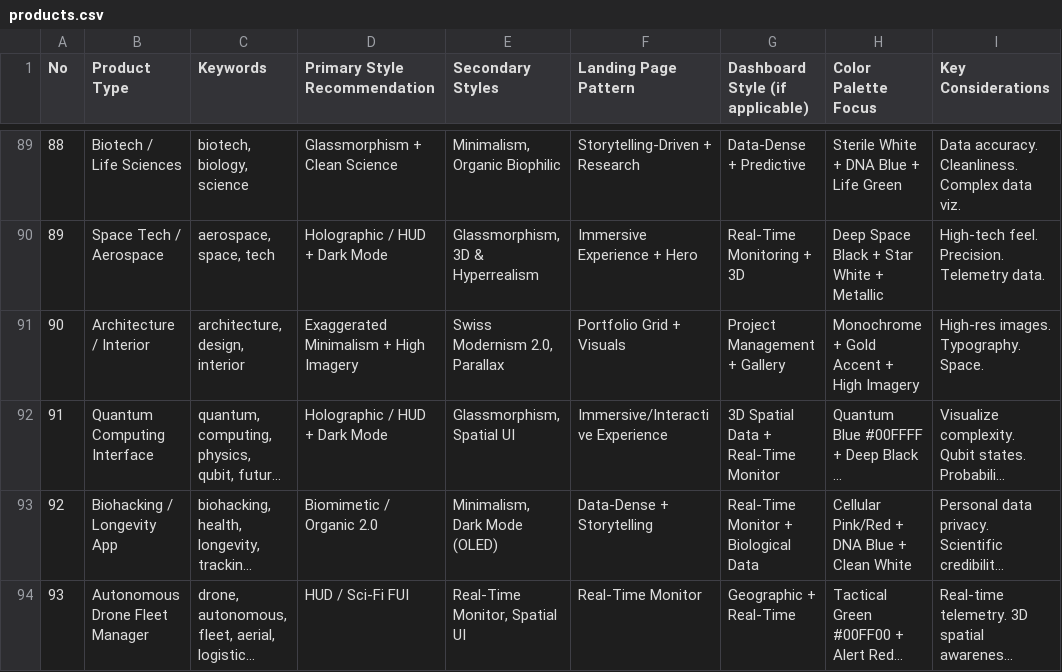
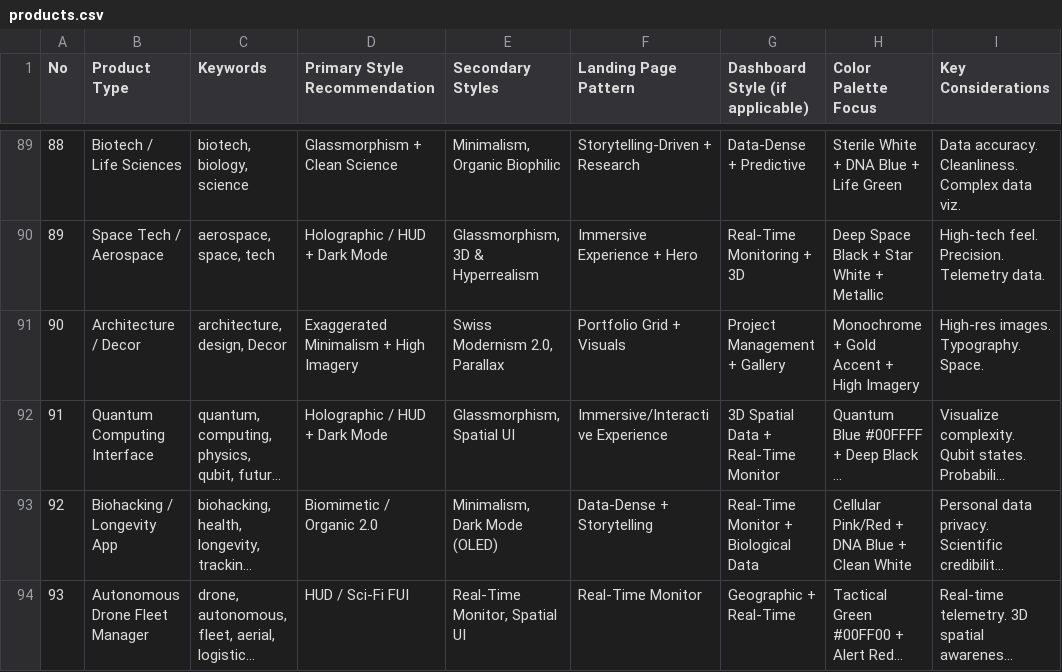
Before and after one commit to naresh-kumar28/mokup, a CSV file: .agent/skills/ui-ux-pro-max/data/products.csv, drawn as a sheet; only a part is shown, gaps mark what is left out; long unchanged cells end in …; the diff names each change by its address in the sheet, - before the commit and + after, or states it on an @@ line.

Commit message:
feat: initialize UI/UX design reasoning data and add supporting assets and documentation

```diff
--- a/.agent/skills/ui-ux-pro-max/data/products.csv
+++ b/.agent/skills/ui-ux-pro-max/data/products.csv
-B91 (Product Type): Architecture / Interior
+B91 (Product Type): Architecture / Decor
-C91 (Keywords): architecture, design, interior
+C91 (Keywords): architecture, design, Decor
```
Also changed, not shown: .agent/skills/ui-ux-pro-max/data/colors.csv, .agent/skills/ui-ux-pro-max/data/stacks/html-tailwind.csv, 18 other files.
